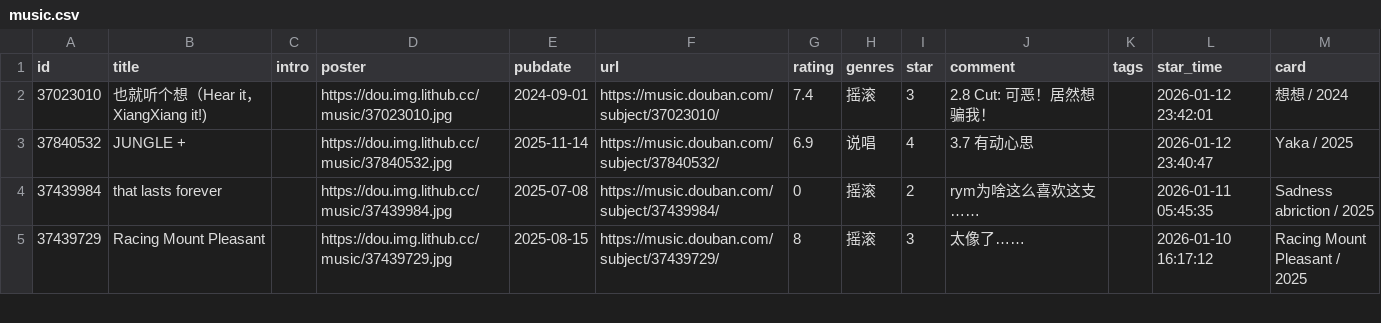
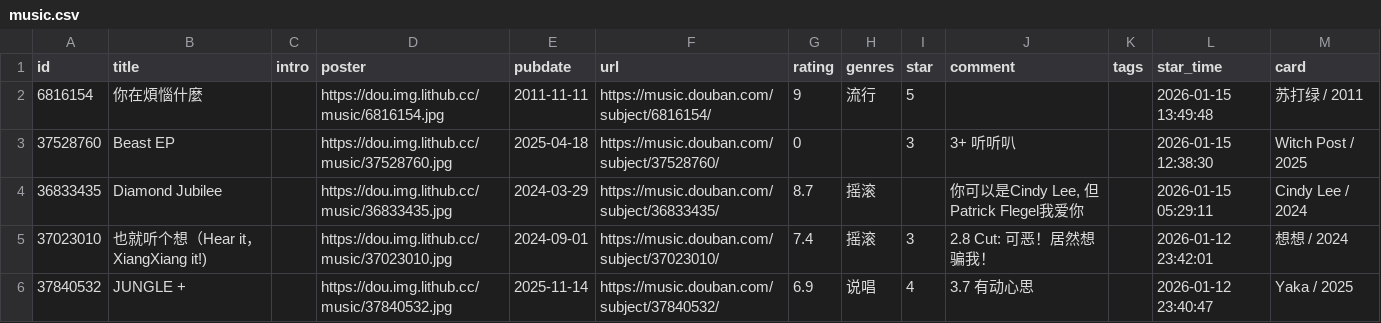
Before and after one commit to zcysxy/doumark-action, a CSV file: data/douban/music.csv, drawn as a sheet; only a part is shown; the shorter side is filled out with more unchanged rows.

Commit message:
chore: update douban data

```diff
--- a/data/douban/music.csv
+++ b/data/douban/music.csv
@@ -1,2 +1,5 @@
 id,title,intro,poster,pubdate,url,rating,genres,star,comment,tags,star_time,card
+6816154,你在煩惱什麼,,https://dou.img.lithub.cc/music/6816154.jpg,2011-11-11,https://music.douban.com/subject/6816154/,9,流行,5,,,2026-01-15 13:49:48,苏打绿 / 2011
+37528760,Beast EP,,https://dou.img.lithub.cc/music/37528760.jpg,2025-04-18,https://music.douban.com/subject/37528760/,0,,3,3+ 听听叭,,2026-01-15 12:38:30,Witch Post / 2025
+36833435,Diamond Jubilee,,https://dou.img.lithub.cc/music/36833435.jpg,2024-03-29,https://music.douban.com/subject/36833435/,8.7,摇滚,,"你可以是Cindy Lee, 但Patrick Flegel我爱你",,2026-01-15 05:29:11,Cindy Lee / 2024
 37023010,也就听个想（Hear it，XiangXiang it!),,https://dou.img.lithub.cc/music/37023010.jpg,2024-09-01,https://music.douban.com/subject/37023010/,7.4,摇滚,3,2.8 Cut: 可恶！居然想骗我！,,2026-01-12 23:42:01,想想 / 2024
```
